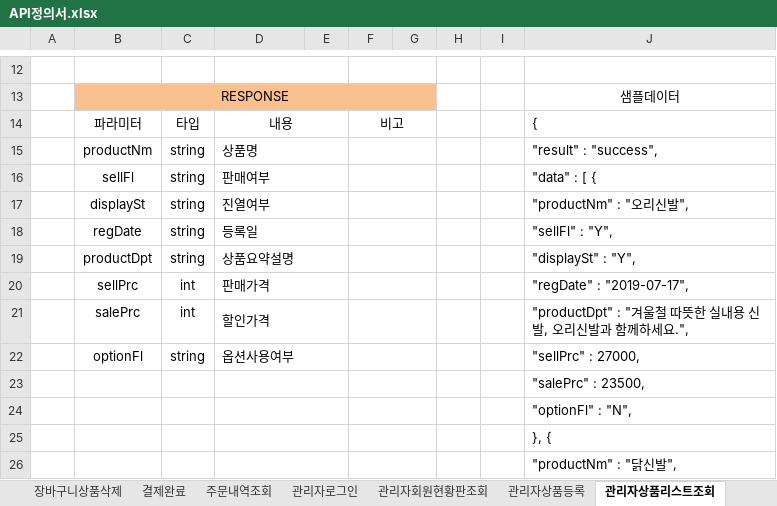
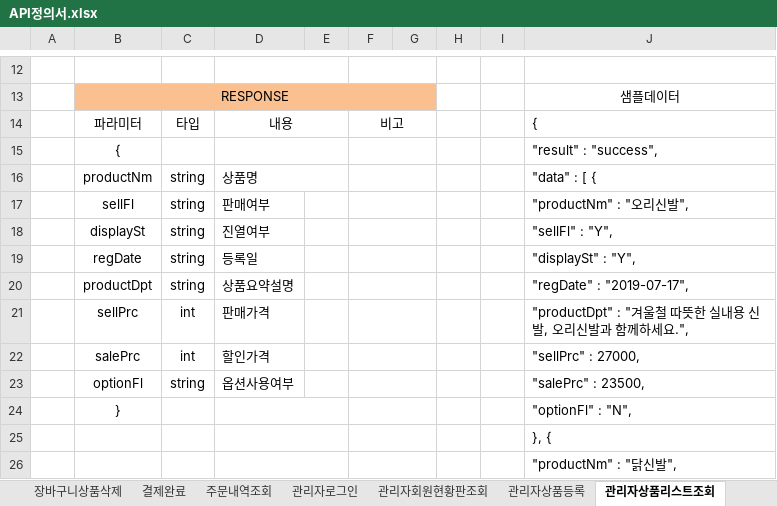
Before and after one commit to jooyg62/jgmall, an Excel workbook: docs/설계및분석/API정의서.xlsx, sheet 관리자상품리스트조회, drawn as a sheet; only a part is shown, gaps mark what is left out; values as stored, in another font and other column widths than the file's, no borders; removed rows and columns are numbered as before the commit, all else as after; the diff names each change by its address in the sheet, - before the commit and + after, or states it on an @@ line.

```diff
--- a/docs/설계및분석/API정의서.xlsx (sheet 관리자상품리스트조회)
+++ b/docs/설계및분석/API정의서.xlsx (sheet 관리자상품리스트조회)
+row 15:  | { |  |  |  |  |  |  |  | "result" : "success",
-J16: "result" : "success",
+J16: "data" : [ {
-D16:E16 merged
-J17: "data" : [ {
+J17: "productNm" : "오리신발",
-D17:E17 merged
-J18: "productNm" : "오리신발",
+J18: "sellFl" : "Y",
-D18:E18 merged
-J19: "sellFl" : "Y",
+J19: "displaySt" : "Y",
-D19:E19 merged
-J20: "displaySt" : "Y",
+J20: "regDate" : "2019-07-17",
-D20:E20 merged
-J21: "regDate" : "2019-07-17",
+J21: "productDpt" : "겨울철 따뜻한 실내용 신발, 오리신발과 함께하세요.",
-D21:E21 merged
-J22: "productDpt" : "겨울철 따뜻한 실내용 신발, 오리신발과 함께하세요.",
+J22: "sellPrc" : 27000,
-D22:E22 merged
-J23: "sellPrc" : 27000,
+J23: "salePrc" : 23500,
-row 23:  |  |  |  |  |  |  |  |  | "salePrc" : 23500,
-B24: (empty)
+B24: }
```
Also changed, not shown: sheet 상품상세조회, sheet 관리자상품등록, 36 other files.
